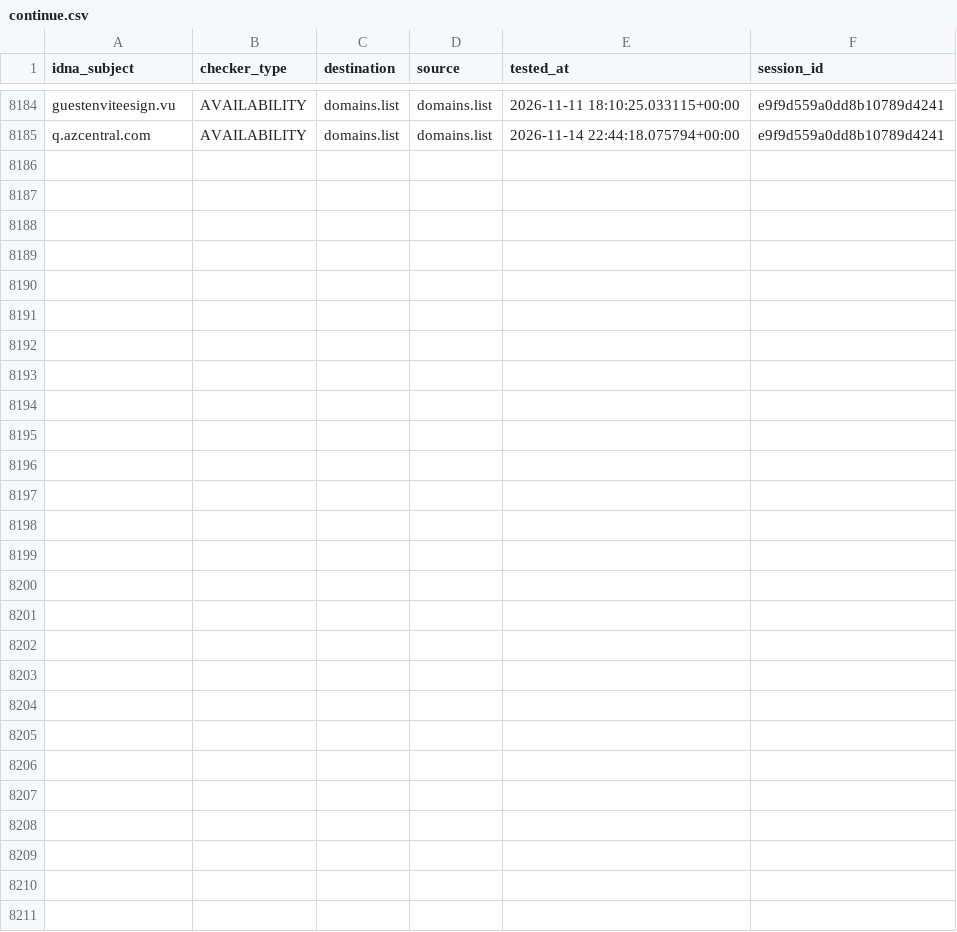
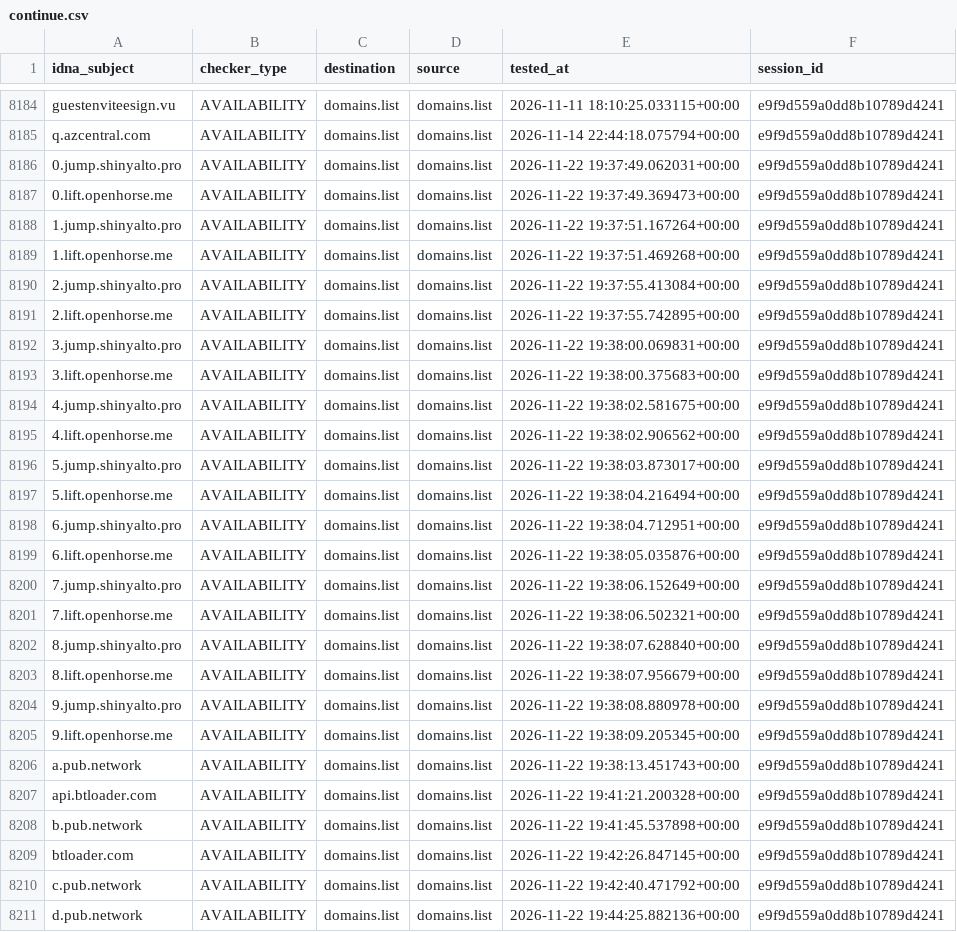
Before and after one commit to Ultimate-Hosts-Blacklist/someonewhocares.org, a CSV file: output/domains.list/continue.csv, drawn as a sheet; only a part is shown, gaps mark what is left out; the diff names each change by its address in the sheet, - before the commit and + after, or states it on an @@ line.

```diff
--- a/output/domains.list/continue.csv
+++ b/output/domains.list/continue.csv
+row 8186: 0.jump.shinyalto.pro | AVAILABILITY | domains.list | domains.list | 2026-11-22 19:37:49.062031+00:00 | e9f9d559a0dd8b10789d4241
+row 8187: 0.lift.openhorse.me | AVAILABILITY | domains.list | domains.list | 2026-11-22 19:37:49.369473+00:00 | e9f9d559a0dd8b10789d4241
+row 8188: 1.jump.shinyalto.pro | AVAILABILITY | domains.list | domains.list | 2026-11-22 19:37:51.167264+00:00 | e9f9d559a0dd8b10789d4241
+row 8189: 1.lift.openhorse.me | AVAILABILITY | domains.list | domains.list | 2026-11-22 19:37:51.469268+00:00 | e9f9d559a0dd8b10789d4241
+row 8190: 2.jump.shinyalto.pro | AVAILABILITY | domains.list | domains.list | 2026-11-22 19:37:55.413084+00:00 | e9f9d559a0dd8b10789d4241
+row 8191: 2.lift.openhorse.me | AVAILABILITY | domains.list | domains.list | 2026-11-22 19:37:55.742895+00:00 | e9f9d559a0dd8b10789d4241
+row 8192: 3.jump.shinyalto.pro | AVAILABILITY | domains.list | domains.list | 2026-11-22 19:38:00.069831+00:00 | e9f9d559a0dd8b10789d4241
+row 8193: 3.lift.openhorse.me | AVAILABILITY | domains.list | domains.list | 2026-11-22 19:38:00.375683+00:00 | e9f9d559a0dd8b10789d4241
+row 8194: 4.jump.shinyalto.pro | AVAILABILITY | domains.list | domains.list | 2026-11-22 19:38:02.581675+00:00 | e9f9d559a0dd8b10789d4241
+row 8195: 4.lift.openhorse.me | AVAILABILITY | domains.list | domains.list | 2026-11-22 19:38:02.906562+00:00 | e9f9d559a0dd8b10789d4241
+row 8196: 5.jump.shinyalto.pro | AVAILABILITY | domains.list | domains.list | 2026-11-22 19:38:03.873017+00:00 | e9f9d559a0dd8b10789d4241
+row 8197: 5.lift.openhorse.me | AVAILABILITY | domains.list | domains.list | 2026-11-22 19:38:04.216494+00:00 | e9f9d559a0dd8b10789d4241
+row 8198: 6.jump.shinyalto.pro | AVAILABILITY | domains.list | domains.list | 2026-11-22 19:38:04.712951+00:00 | e9f9d559a0dd8b10789d4241
+row 8199: 6.lift.openhorse.me | AVAILABILITY | domains.list | domains.list | 2026-11-22 19:38:05.035876+00:00 | e9f9d559a0dd8b10789d4241
+row 8200: 7.jump.shinyalto.pro | AVAILABILITY | domains.list | domains.list | 2026-11-22 19:38:06.152649+00:00 | e9f9d559a0dd8b10789d4241
+row 8201: 7.lift.openhorse.me | AVAILABILITY | domains.list | domains.list | 2026-11-22 19:38:06.502321+00:00 | e9f9d559a0dd8b10789d4241
+row 8202: 8.jump.shinyalto.pro | AVAILABILITY | domains.list | domains.list | 2026-11-22 19:38:07.628840+00:00 | e9f9d559a0dd8b10789d4241
+row 8203: 8.lift.openhorse.me | AVAILABILITY | domains.list | domains.list | 2026-11-22 19:38:07.956679+00:00 | e9f9d559a0dd8b10789d4241
+row 8204: 9.jump.shinyalto.pro | AVAILABILITY | domains.list | domains.list | 2026-11-22 19:38:08.880978+00:00 | e9f9d559a0dd8b10789d4241
+row 8205: 9.lift.openhorse.me | AVAILABILITY | domains.list | domains.list | 2026-11-22 19:38:09.205345+00:00 | e9f9d559a0dd8b10789d4241
+row 8206: a.pub.network | AVAILABILITY | domains.list | domains.list | 2026-11-22 19:38:13.451743+00:00 | e9f9d559a0dd8b10789d4241
+row 8207: api.btloader.com | AVAILABILITY | domains.list | domains.list | 2026-11-22 19:41:21.200328+00:00 | e9f9d559a0dd8b10789d4241
+row 8208: b.pub.network | AVAILABILITY | domains.list | domains.list | 2026-11-22 19:41:45.537898+00:00 | e9f9d559a0dd8b10789d4241
+row 8209: btloader.com | AVAILABILITY | domains.list | domains.list | 2026-11-22 19:42:26.847145+00:00 | e9f9d559a0dd8b10789d4241
+row 8210: c.pub.network | AVAILABILITY | domains.list | domains.list | 2026-11-22 19:42:40.471792+00:00 | e9f9d559a0dd8b10789d4241
+row 8211: d.pub.network | AVAILABILITY | domains.list | domains.list | 2026-11-22 19:44:25.882136+00:00 | e9f9d559a0dd8b10789d4241
```
Also changed, not shown: .pyfunceble/inactive.csv, 10 other files.
